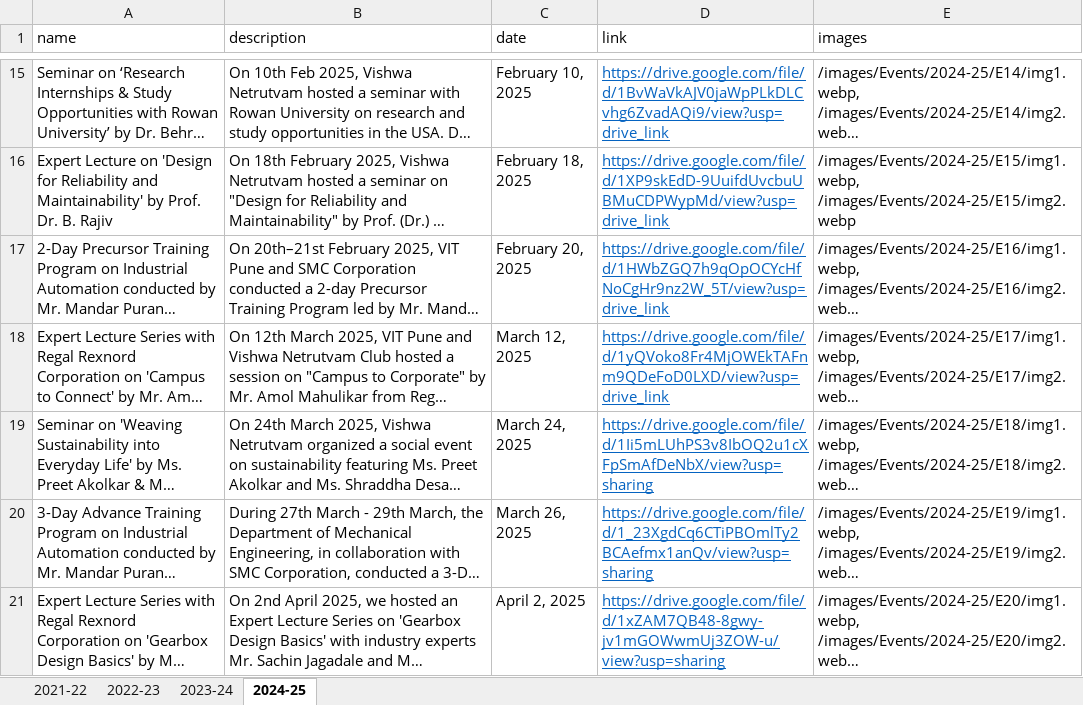
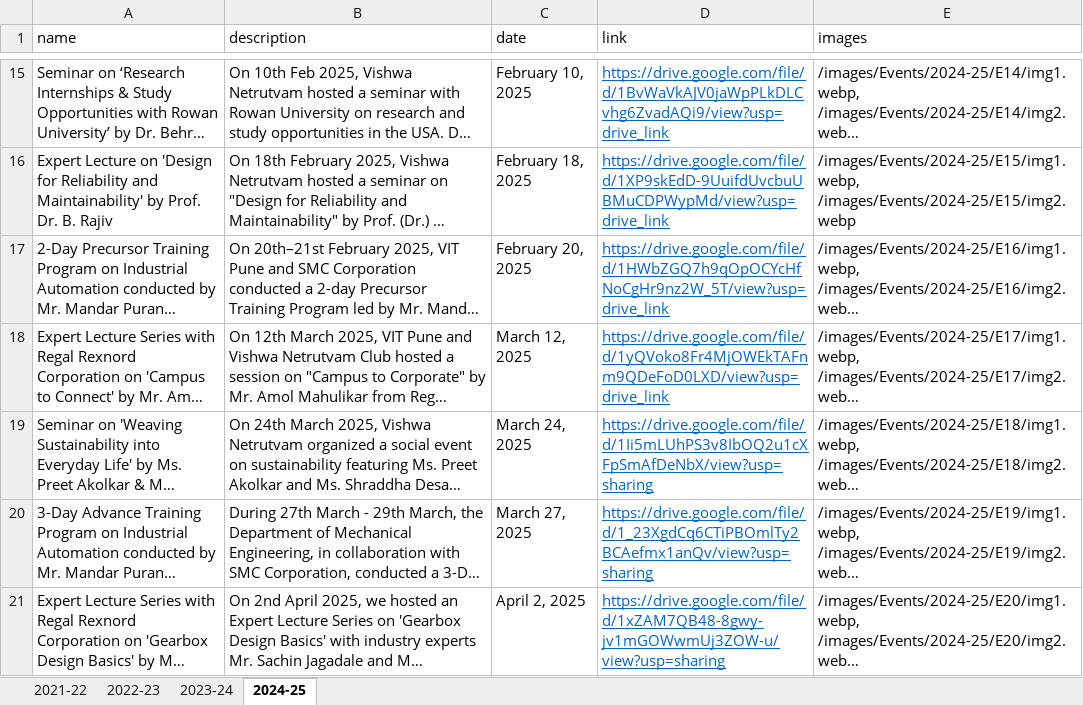
Before and after one commit to saksy25/VN-Web, an Excel workbook: react-vn-website/public/data/events.xlsx, sheet 2024-25, drawn as a sheet; only a part is shown, gaps mark what is left out; long unchanged cells end in …; values as stored, in another font and other column widths than the file's, no borders; the diff covers the shown part only; the diff names each change by its address in the sheet, - before the commit and + after, or states it on an @@ line.

```diff
--- a/react-vn-website/public/data/events.xlsx (sheet 2024-25)
+++ b/react-vn-website/public/data/events.xlsx (sheet 2024-25)
-C20 (date): March 26, 2025
+C20 (date): March 27, 2025
```
Also changed, not shown: 1 added row and 2 edited cells elsewhere in this sheet, 21 other files.
